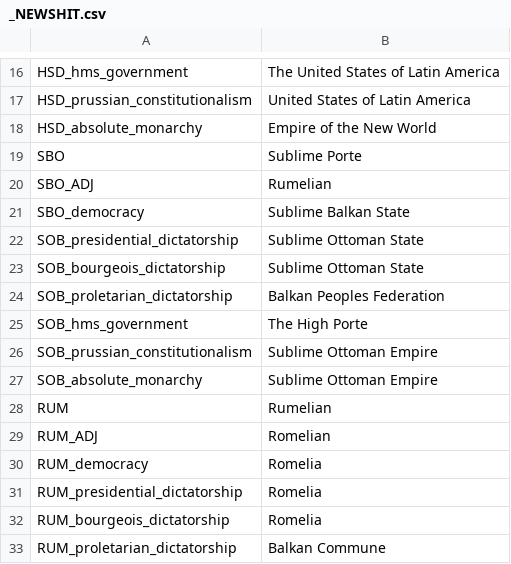
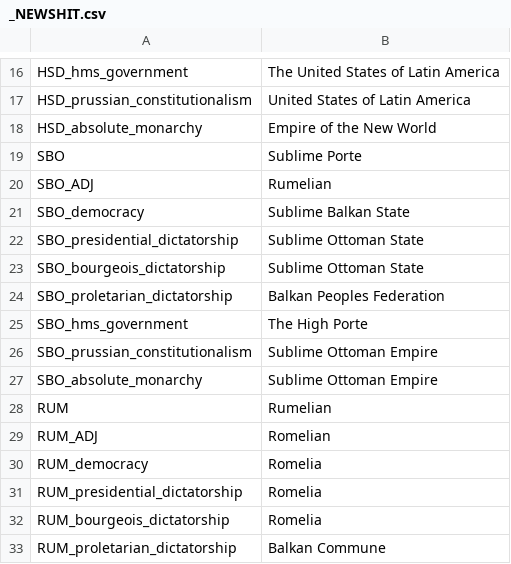
Before and after one commit to Georgezogos/HPM-for-multiplayer, a CSV file: Autistic_HPMM_2.0.5/localisation/_NEWSHIT.csv, drawn as a sheet; only a part is shown, gaps mark what is left out.

Commit message:
Update _NEWSHIT.csv

```diff
--- a/Autistic_HPMM_2.0.5/localisation/_NEWSHIT.csv
+++ b/Autistic_HPMM_2.0.5/localisation/_NEWSHIT.csv
@@ -21,8 +21,8 @@ SBO_ADJ;Rumelian;;;;;;;;;;;;;
 SBO_democracy;Sublime Balkan State;;;;;;;;;;;;;
-SOB_presidential_dictatorship;Sublime Ottoman State;;;;;;;;;;;;;
-SOB_bourgeois_dictatorship;Sublime Ottoman State;;;;;;;;;;;;;
-SOB_proletarian_dictatorship;Balkan Peoples Federation;;;;;;;;;;;;;
-SOB_hms_government;The High Porte;;;;;;;;;;;;;
-SOB_prussian_constitutionalism;Sublime Ottoman Empire;;;;;;;;;;;;;
-SOB_absolute_monarchy;Sublime Ottoman Empire;;;;;;;;;;;;;
+SBO_presidential_dictatorship;Sublime Ottoman State;;;;;;;;;;;;;
+SBO_bourgeois_dictatorship;Sublime Ottoman State;;;;;;;;;;;;;
+SBO_proletarian_dictatorship;Balkan Peoples Federation;;;;;;;;;;;;;
+SBO_hms_government;The High Porte;;;;;;;;;;;;;
+SBO_prussian_constitutionalism;Sublime Ottoman Empire;;;;;;;;;;;;;
+SBO_absolute_monarchy;Sublime Ottoman Empire;;;;;;;;;;;;;
 RUM;Rumelian;;;;;;;;;;;;;
```
